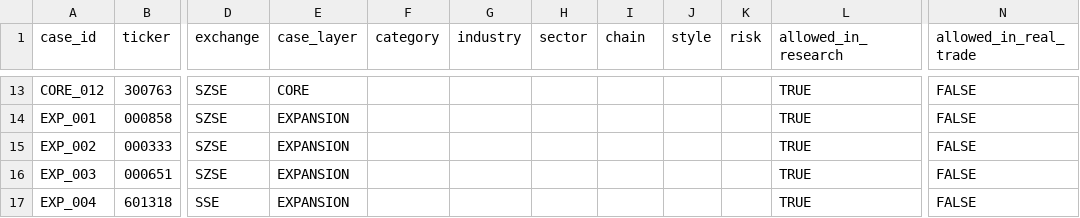
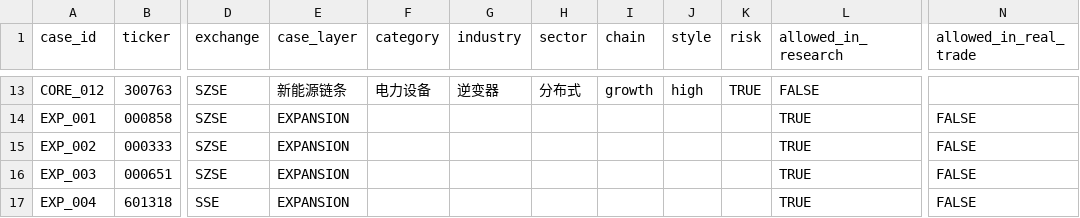
Before and after one commit to z1one0415/Z-MATRIX-OS-v2.9.5, a CSV file: data/research_db/cases/case_registry_v1.csv, drawn as a sheet; only a part is shown, gaps mark what is left out; the diff covers the shown part only; the diff names each change by its address in the sheet, - before the commit and + after, or states it on an @@ line.

Commit message:
cases: harden case expansion v1 evidence and runner

```diff
--- a/data/research_db/cases/case_registry_v1.csv
+++ b/data/research_db/cases/case_registry_v1.csv
-E13 (case_layer): CORE
+E13 (case_layer): 新能源链条
-F13 (category): (empty)
+F13 (category): 电力设备
-G13 (industry): (empty)
+G13 (industry): 逆变器
-H13 (sector): (empty)
+H13 (sector): 分布式
-I13 (chain): (empty)
+I13 (chain): growth
-J13 (style): (empty)
+J13 (style): high
-K13 (risk): (empty)
+K13 (risk): TRUE
-L13 (allowed_in_research): TRUE
+L13 (allowed_in_research): FALSE
-N13 (allowed_in_real_trade): FALSE
+N13 (allowed_in_real_trade): (empty)
```
Also changed, not shown: 99 edited cells elsewhere in this file, 7 other files.
